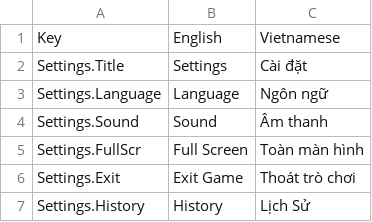
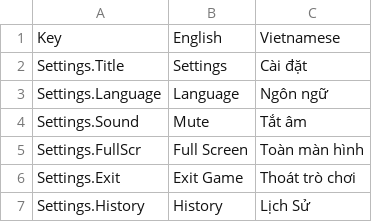
Before and after one commit to subzerofroze/cuoi-ky, a CSV file: My project/Assets/SimpleLocalization/Resources/Localization/Settings.csv, drawn as a sheet.

Commit message:
Mute button fixed

```diff
--- a/My project/Assets/SimpleLocalization/Resources/Localization/Settings.csv
+++ b/My project/Assets/SimpleLocalization/Resources/Localization/Settings.csv
@@ -3,3 +3,3 @@ Settings.Title,Settings,Cài đặt
 Settings.Language,Language,Ngôn ngữ
-Settings.Sound,Sound,Âm thanh
+Settings.Sound,Mute,Tắt âm
 Settings.FullScr,Full Screen,Toàn màn hình
```
